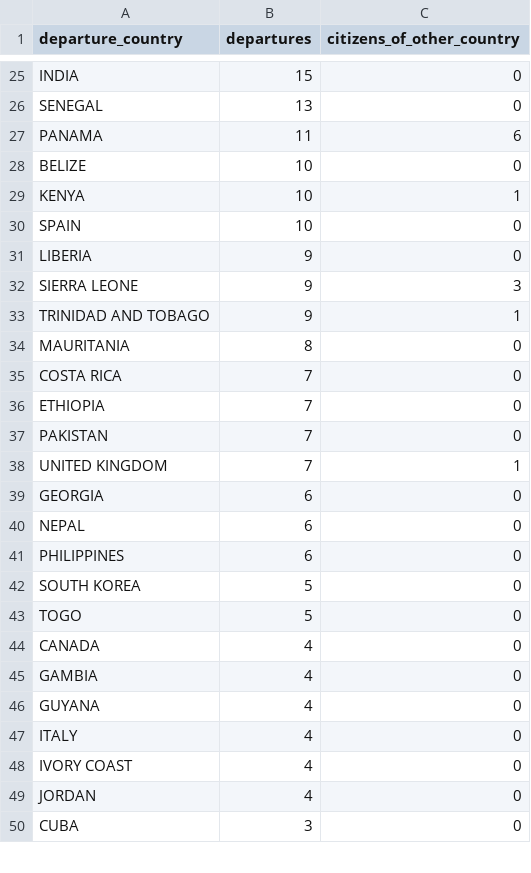
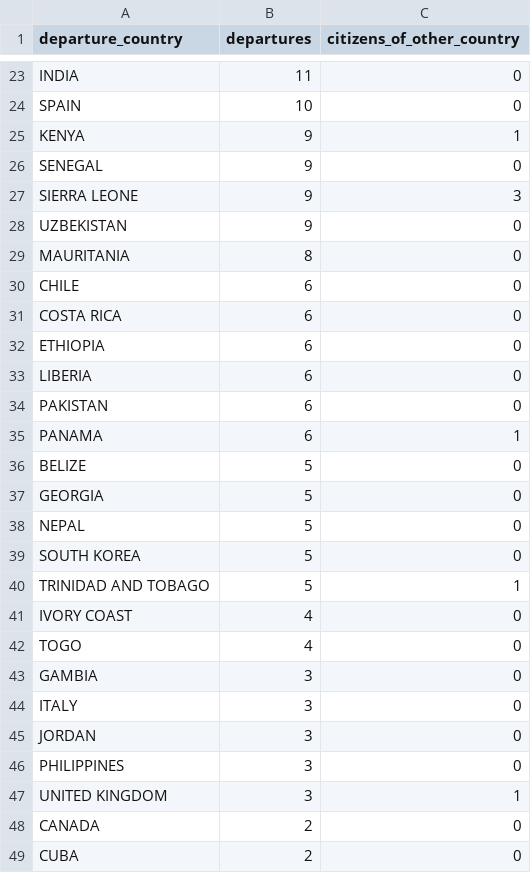
Before and after one commit to mehedi-marof/ICE-deportation-data-maryland-Aug26, a CSV file: Data Analysis/csv/destinations.csv, drawn as a sheet; only a part is shown, gaps mark what is left out; removed rows and columns are numbered as before the commit, all else as after; the diff covers the shown part only; the diff names each change by its address in the sheet, - before the commit and + after, or states it on an @@ line.

```diff
--- a/Data Analysis/csv/destinations.csv
+++ b/Data Analysis/csv/destinations.csv
-B23 (departures): 15
+B23 (departures): 11
-row 26: SENEGAL | 13 | 0
-row 27: PANAMA | 11 | 6
-row 28: BELIZE | 10 | 0
-row 29: KENYA | 10 | 1
+row 25: KENYA | 9 | 1
-A26 (departure_country): LIBERIA
+A26 (departure_country): SENEGAL
-row 33: TRINIDAD AND TOBAGO | 9 | 1
+row 28: UZBEKISTAN | 9 | 0
+row 30: CHILE | 6 | 0
-B31:B32 (departures): 7
+B31:B32 (departures): 6
+row 33: LIBERIA | 6 | 0
-B34 (departures): 7
+B34 (departures): 6
-row 38: UNITED KINGDOM | 7 | 1
+row 35: PANAMA | 6 | 1
+row 36: BELIZE | 5 | 0
-B37:B38 (departures): 6
+B37:B38 (departures): 5
-row 41: PHILIPPINES | 6 | 0
-row 43: TOGO | 5 | 0
-row 44: CANADA | 4 | 0
-row 45: GAMBIA | 4 | 0
-row 46: GUYANA | 4 | 0
-row 47: ITALY | 4 | 0
+row 40: TRINIDAD AND TOBAGO | 5 | 1
+row 42: TOGO | 4 | 0
+row 43: GAMBIA | 3 | 0
+row 44: ITALY | 3 | 0
-B45 (departures): 4
+B45 (departures): 3
+row 46: PHILIPPINES | 3 | 0
+row 47: UNITED KINGDOM | 3 | 1
+row 48: CANADA | 2 | 0
-B49 (departures): 3
+B49 (departures): 2
```
Also changed, not shown: 9 added rows, 19 removed rows and 25 edited cells elsewhere in this file, Data Analysis/csv/cities.csv, Data Analysis/csv/counties.csv, 21 other files.
